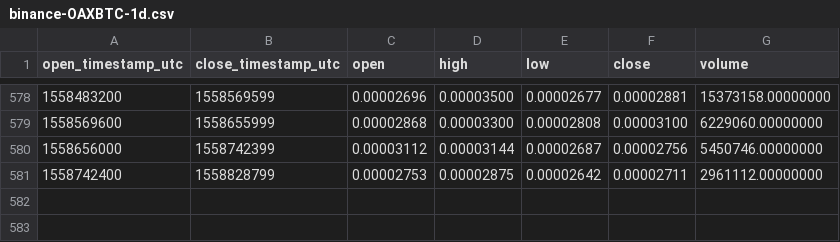
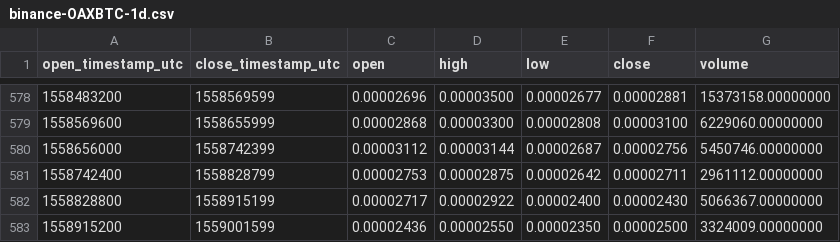
Before and after one commit to cryptobigbro/binance-OAXBTC, a CSV file: binance-OAXBTC-1d.csv, drawn as a sheet; only a part is shown, gaps mark what is left out; the diff names each change by its address in the sheet, - before the commit and + after, or states it on an @@ line.

Commit message:
Update OHLCV data.

```diff
--- a/binance-OAXBTC-1d.csv
+++ b/binance-OAXBTC-1d.csv
+row 582: 1558828800 | 1558915199 | 0.00002717 | 0.00002922 | 0.00002400 | 0.00002430 | 5066367.00000000
+row 583: 1558915200 | 1559001599 | 0.00002436 | 0.00002550 | 0.00002350 | 0.00002500 | 3324009.00000000
```
Also changed, not shown: 1 other file.
